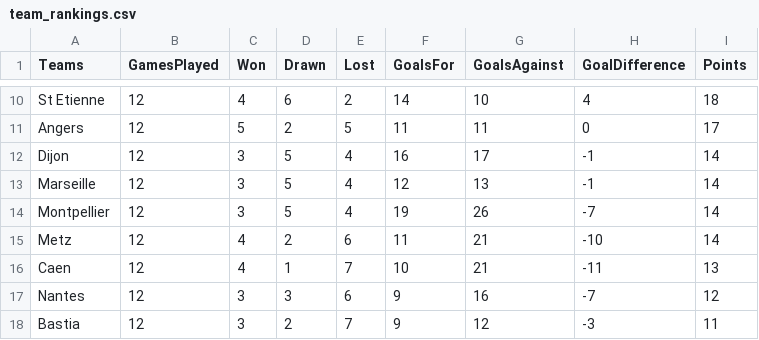
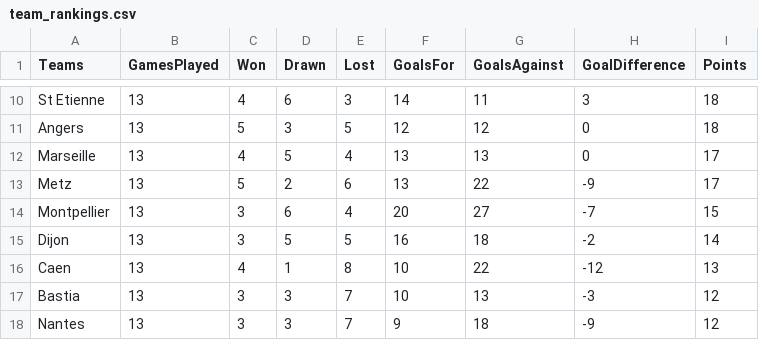
Before and after one commit to adndebanane/zds_bets, a CSV file: 00-datasets/20162017/team_rankings.csv, drawn as a sheet; only a part is shown, gaps mark what is left out; removed rows and columns are numbered as before the commit, all else as after; the diff covers the shown part only; the diff names each change by its address in the sheet, - before the commit and + after, or states it on an @@ line.

```diff
--- a/00-datasets/20162017/team_rankings.csv
+++ b/00-datasets/20162017/team_rankings.csv
-B10:B11 (GamesPlayed): 12
+B10:B11 (GamesPlayed): 13
-E10 (Lost): 2
+E10 (Lost): 3
-G10 (GoalsAgainst): 10
+G10 (GoalsAgainst): 11
-H10 (GoalDifference): 4
+H10 (GoalDifference): 3
-D11 (Drawn): 2
+D11 (Drawn): 3
-F11 (GoalsFor): 11
+F11 (GoalsFor): 12
-G11 (GoalsAgainst): 11
+G11 (GoalsAgainst): 12
-I11 (Points): 17
+I11 (Points): 18
-row 12: Dijon | 12 | 3 | 5 | 4 | 16 | 17 | -1 | 14
-B12 (GamesPlayed): 12
+B12 (GamesPlayed): 13
-C12 (Won): 3
+C12 (Won): 4
-F12 (GoalsFor): 12
+F12 (GoalsFor): 13
-H12 (GoalDifference): -1
+H12 (GoalDifference): 0
-I12 (Points): 14
+I12 (Points): 17
+row 13: Metz | 13 | 5 | 2 | 6 | 13 | 22 | -9 | 17
-B14 (GamesPlayed): 12
+B14 (GamesPlayed): 13
-D14 (Drawn): 5
+D14 (Drawn): 6
-F14 (GoalsFor): 19
+F14 (GoalsFor): 20
-G14 (GoalsAgainst): 26
+G14 (GoalsAgainst): 27
-I14 (Points): 14
+I14 (Points): 15
-row 15: Metz | 12 | 4 | 2 | 6 | 11 | 21 | -10 | 14
+row 15: Dijon | 13 | 3 | 5 | 5 | 16 | 18 | -2 | 14
-B16 (GamesPlayed): 12
+B16 (GamesPlayed): 13
-E16 (Lost): 7
+E16 (Lost): 8
-G16 (GoalsAgainst): 21
+G16 (GoalsAgainst): 22
-H16 (GoalDifference): -11
+H16 (GoalDifference): -12
+row 17: Bastia | 13 | 3 | 3 | 7 | 10 | 13 | -3 | 12
-B18 (GamesPlayed): 12
+B18 (GamesPlayed): 13
-E18 (Lost): 6
+E18 (Lost): 7
-G18 (GoalsAgainst): 16
+G18 (GoalsAgainst): 18
-H18 (GoalDifference): -7
+H18 (GoalDifference): -9
-row 18: Bastia | 12 | 3 | 2 | 7 | 9 | 12 | -3 | 11
```
Also changed, not shown: 3 added rows, 3 removed rows and 38 edited cells elsewhere in this file, 00-datasets/20162017/clembets.csv, 00-datasets/20162017/players_bets.csv, 7 other files.
